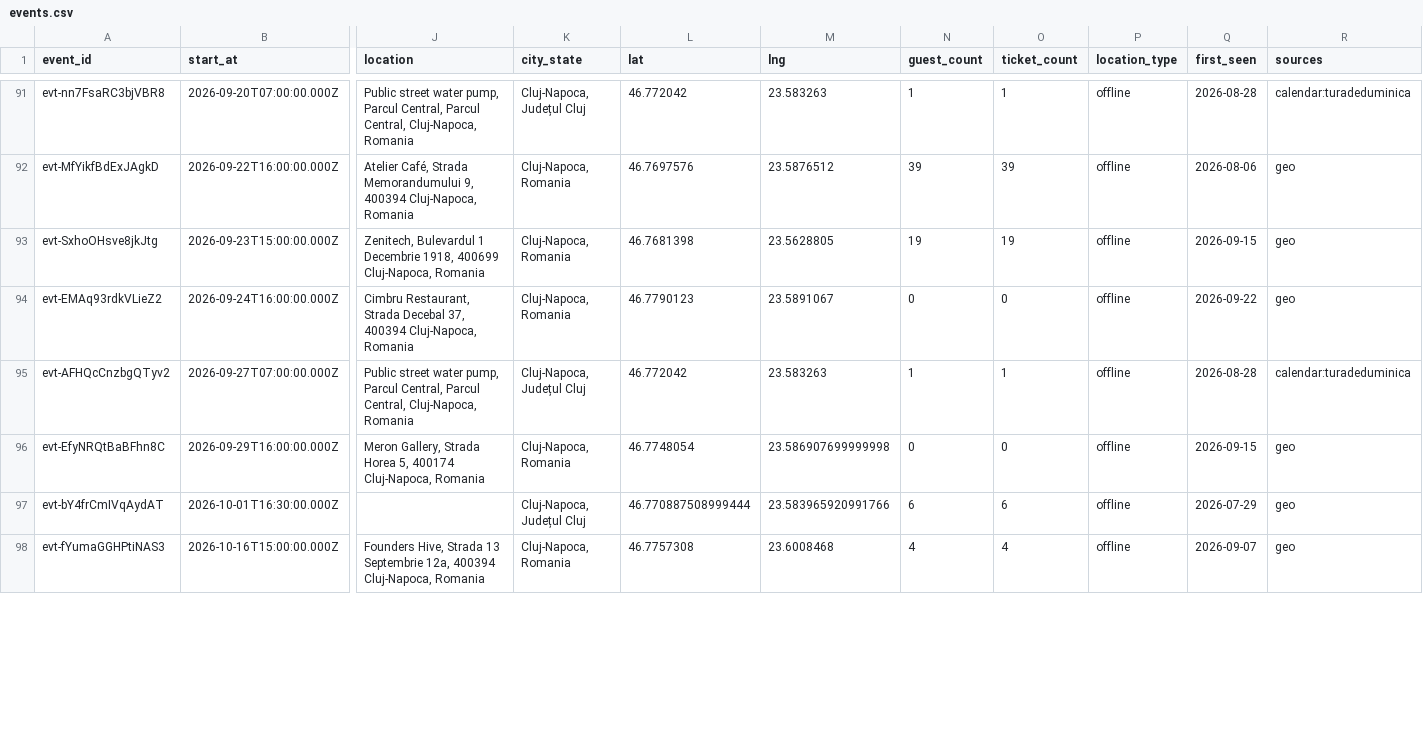
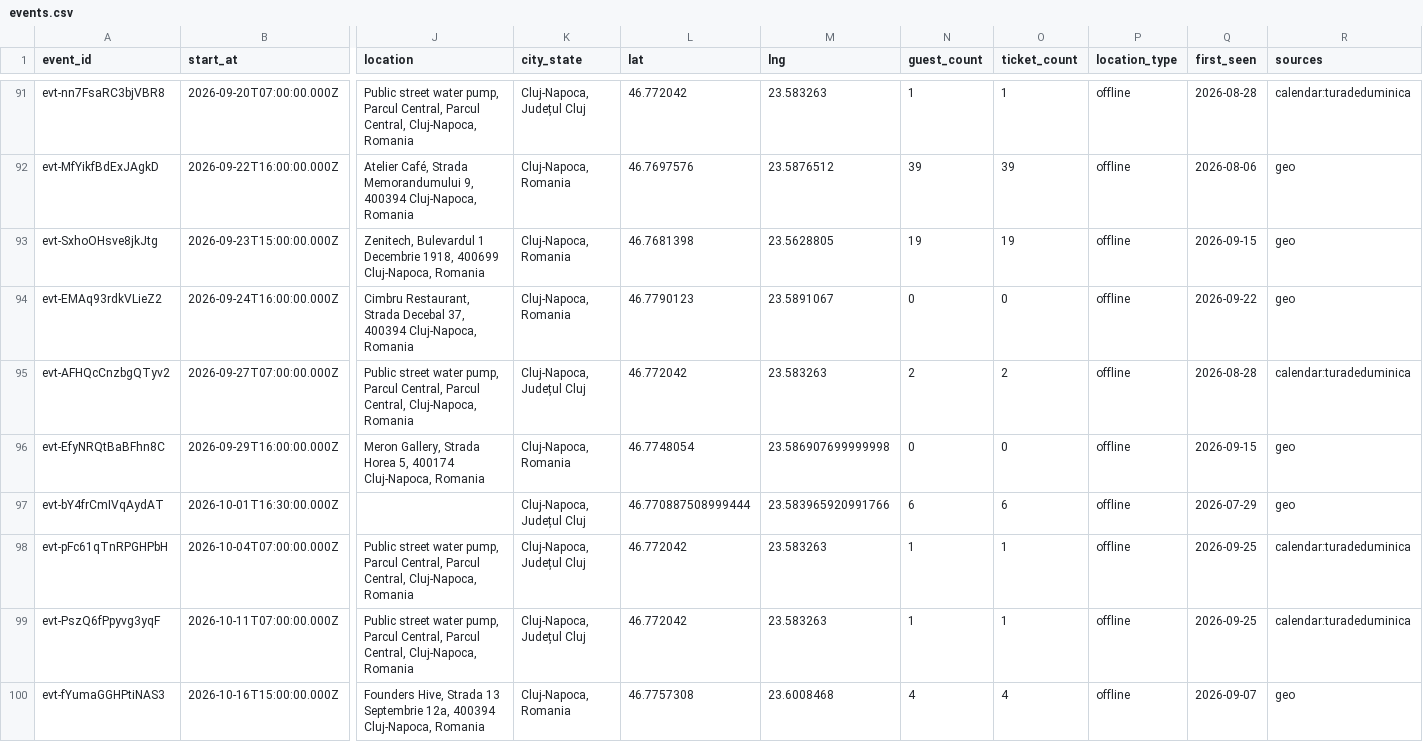
Before and after one commit to FlorinPopaCodes/cluj-meetup-tracker, a CSV file: data/events.csv, drawn as a sheet; only a part is shown, gaps mark what is left out; rows hold the shown columns only; the diff covers the shown part only; the diff names each change by its address in the sheet, - before the commit and + after, or states it on an @@ line.

```diff
--- a/data/events.csv
+++ b/data/events.csv
-N95 (guest_count): 1
+N95 (guest_count): 2
-O95 (ticket_count): 1
+O95 (ticket_count): 2
+row 98: evt-pFc61qTnRPGHPbH | 2026-10-04T07:00:00.000Z | Public street water pump, Parcul Central, Parcul Central, Cluj-Napoca, Romania | Cluj-Napoca, Județul Cluj | 46.772042 | 23.583263 | 1 | 1 | offline | 2026-09-25 | calendar:turadeduminica
+row 99: evt-PszQ6fPpyvg3yqF | 2026-10-11T07:00:00.000Z | Public street water pump, Parcul Central, Parcul Central, Cluj-Napoca, Romania | Cluj-Napoca, Județul Cluj | 46.772042 | 23.583263 | 1 | 1 | offline | 2026-09-25 | calendar:turadeduminica
```
Also changed, not shown: 2 added rows and 2 edited cells elsewhere in this file, 4 other files.
